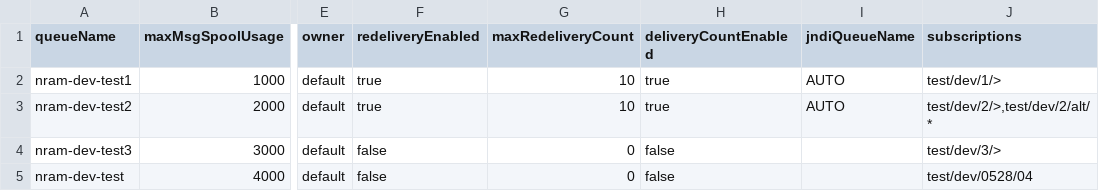
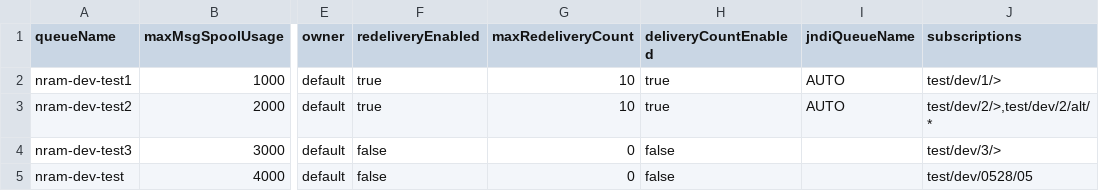
Before and after one commit to nram-solace/solace-selfservice-github, a CSV file: input/csv/nram-cloud/queues-dev.csv, drawn as a sheet; only a part is shown, gaps mark what is left out; the diff names each change by its address in the sheet, - before the commit and + after, or states it on an @@ line.

Commit message:
test/dev/0528/05

```diff
--- a/input/csv/nram-cloud/queues-dev.csv
+++ b/input/csv/nram-cloud/queues-dev.csv
-J5 (subscriptions): test/dev/0528/04
+J5 (subscriptions): test/dev/0528/05
```
